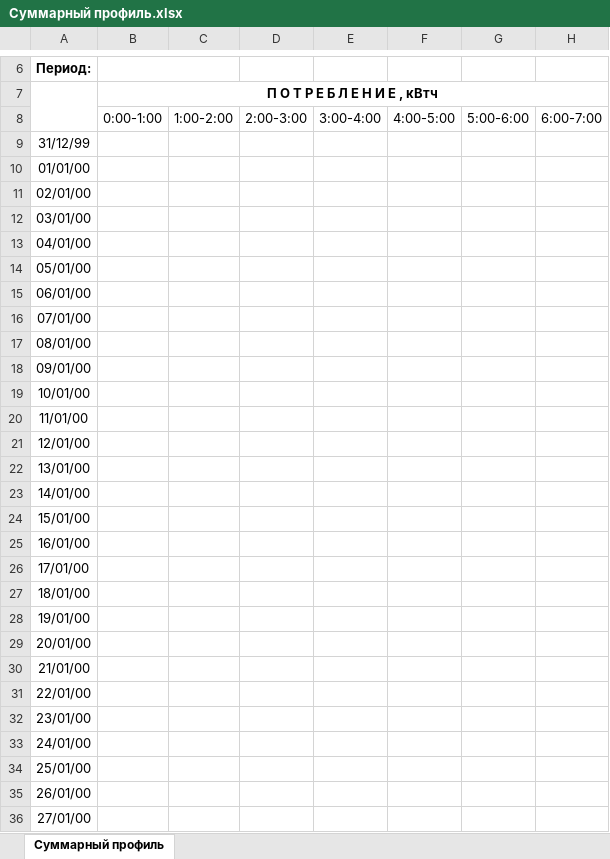
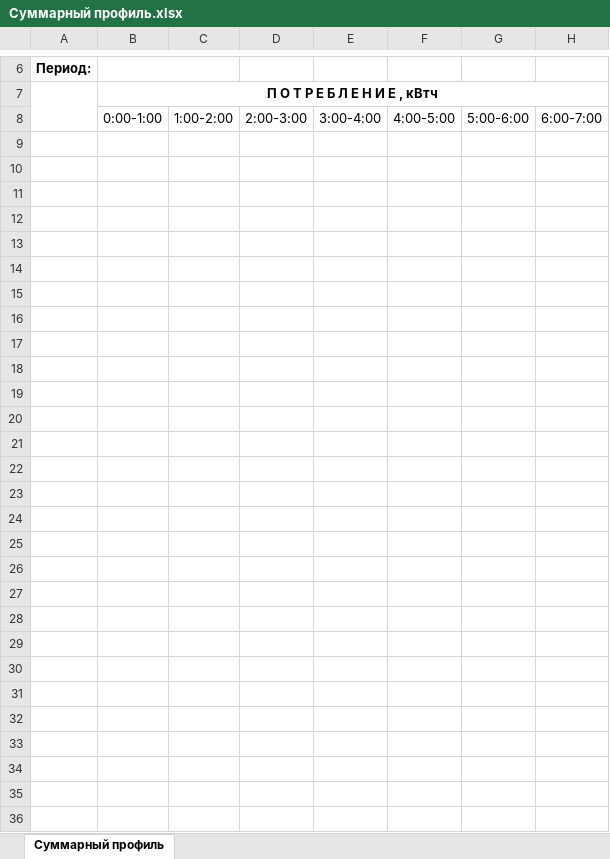
Before and after one commit to Alexander-Isachenkoff/ElectricMeters, an Excel workbook: src/main/resources/electricMeters/templates/Суммарный профиль.xlsx, sheet Суммарный профиль, drawn as a sheet; only a part is shown, gaps mark what is left out; values as stored, in another font and other column widths than the file's, no borders; the diff covers the shown part only; the diff names each change by its address in the sheet, - before the commit and + after, or states it on an @@ line.

Commit message:
XLSX отчет по стоимости

```diff
--- a/src/main/resources/electricMeters/templates/Суммарный профиль.xlsx (sheet Суммарный профиль)
+++ b/src/main/resources/electricMeters/templates/Суммарный профиль.xlsx (sheet Суммарный профиль)
-A9: 31/12/99
+A9: (empty)
-A10: 01/01/00
+A10: (empty)
-A11: 02/01/00
+A11: (empty)
-A12: 03/01/00
+A12: (empty)
-A13: 04/01/00
+A13: (empty)
-A14: 05/01/00
+A14: (empty)
-A15: 06/01/00
+A15: (empty)
-A16: 07/01/00
+A16: (empty)
-A17: 08/01/00
+A17: (empty)
-A18: 09/01/00
+A18: (empty)
-A19: 10/01/00
+A19: (empty)
-A20: 11/01/00
+A20: (empty)
-A21: 12/01/00
+A21: (empty)
-A22: 13/01/00
+A22: (empty)
-A23: 14/01/00
+A23: (empty)
-A24: 15/01/00
+A24: (empty)
-A25: 16/01/00
+A25: (empty)
-A26: 17/01/00
+A26: (empty)
-A27: 18/01/00
+A27: (empty)
-A28: 19/01/00
+A28: (empty)
-A29: 20/01/00
+A29: (empty)
-A30: 21/01/00
+A30: (empty)
-A31: 22/01/00
+A31: (empty)
-A32: 23/01/00
+A32: (empty)
-A33: 24/01/00
+A33: (empty)
-A34: 25/01/00
+A34: (empty)
-A35: 26/01/00
+A35: (empty)
-A36: 27/01/00
+A36: (empty)
```
Also changed, not shown: 3 edited cells elsewhere in this sheet, 3 other files.
